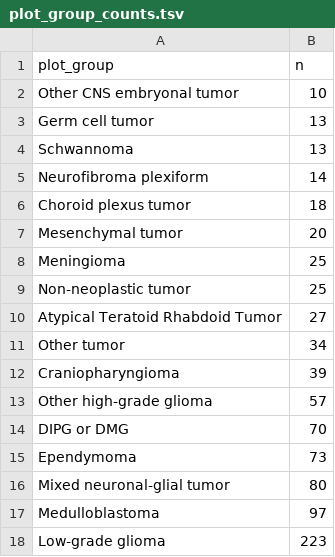
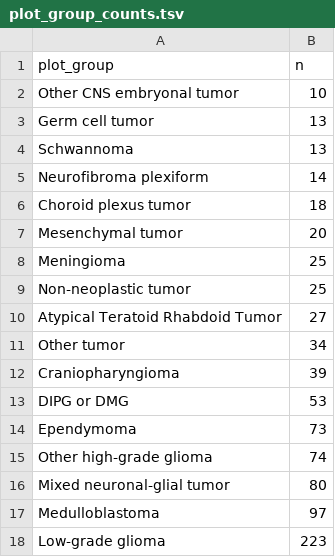
Before and after one commit to diskin-lab-chop/pbta-germline-somatic, a TSV file: analyses/collapse-tumor-histologies/results/plot_group_counts.tsv, drawn as a sheet.

```diff
--- a/analyses/collapse-tumor-histologies/results/plot_group_counts.tsv
+++ b/analyses/collapse-tumor-histologies/results/plot_group_counts.tsv
@@ -12,5 +12,5 @@ Other tumor	34
 Craniopharyngioma	39
-Other high-grade glioma	57
-DIPG or DMG	70
+DIPG or DMG	53
 Ependymoma	73
+Other high-grade glioma	74
 Mixed neuronal-glial tumor	80
```
Also changed, not shown: analyses/collapse-tumor-histologies/results/germline-primary-plus-tumor-histologies-plot-groups-clin-meta.tsv, analyses/collapse-tumor-histologies/results/germline-primary-plus-tumor-histologies-plot-groups.tsv.
